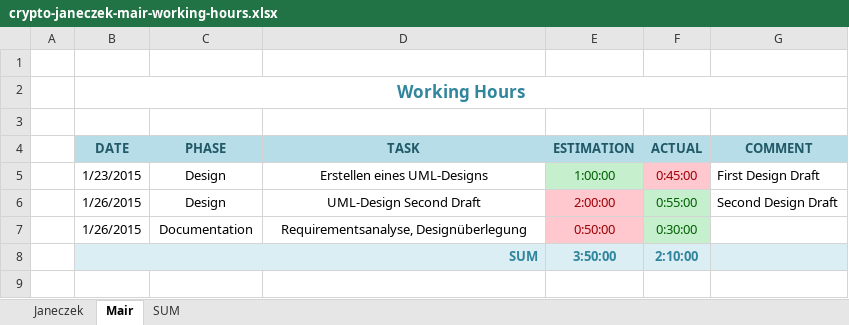
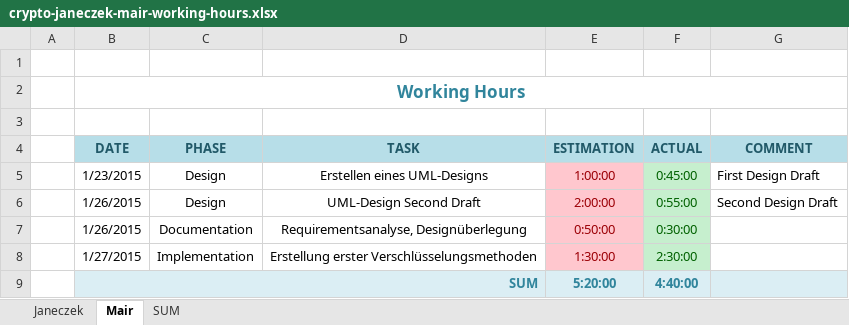
Before and after one commit to cjaneczek-tgm/crypto, an Excel workbook: doc/crypto-janeczek-mair-working-hours.xlsx, sheet Mair, drawn as a sheet; values as stored, in another font and other column widths than the file's, no borders; addresses are those after the commit; the diff names each change by its address in the sheet, - before the commit and + after, or states it on an @@ line.

Commit message:
Arbeitszeiten

```diff
--- a/doc/crypto-janeczek-mair-working-hours.xlsx (sheet Mair)
+++ b/doc/crypto-janeczek-mair-working-hours.xlsx (sheet Mair)
@@ E5 fill: #C6EFCE → #FFC7CE, text colour: #006100 → #9C0006 @@
@@ F5 fill: #FFC7CE → #C6EFCE, text colour: #9C0006 → #006100 @@
+row 8:  | 1/27/2015 | Implementation | Erstellung erster Verschlüsselungsmethoden | 1:30:00 | 2:30:00
-E9 (ESTIMATION): 3:50:00
+E9 (ESTIMATION): 5:20:00
-F9 (ACTUAL): 2:10:00
+F9 (ACTUAL): 4:40:00
```
Also changed, not shown: sheet SUM.
